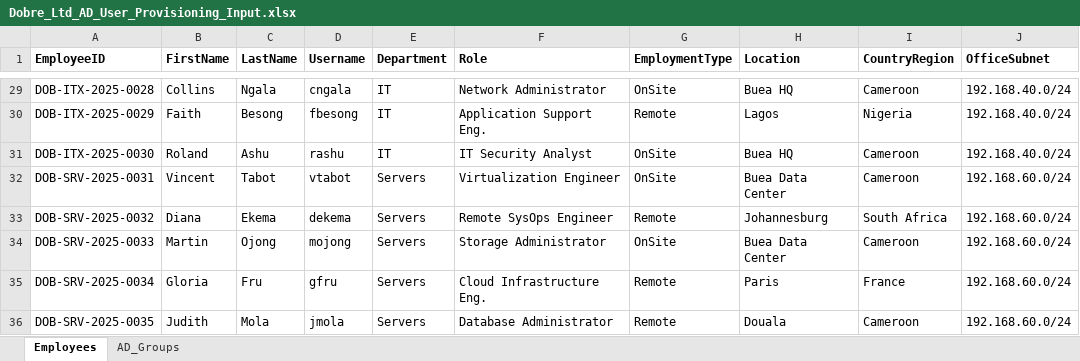
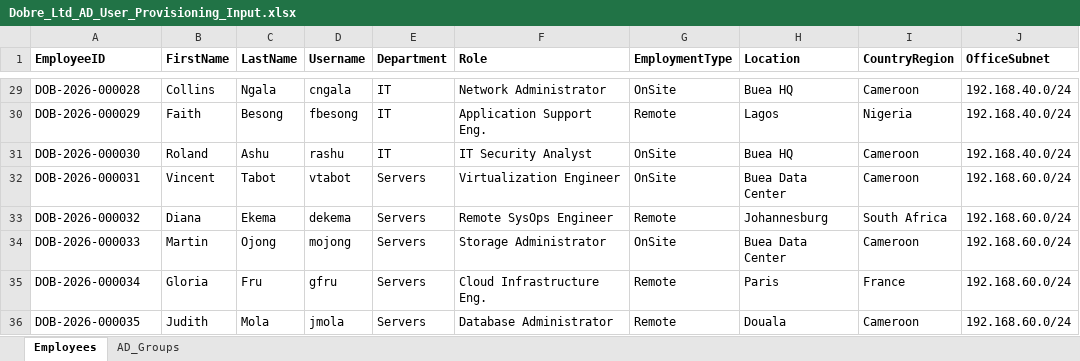
Before and after one commit to tanyinso/checkpoint-identity-awareness, an Excel workbook: Dobre_Ltd_AD_User_Provisioning_Input.xlsx, sheet Employees, drawn as a sheet; only a part is shown, gaps mark what is left out; values as stored, in another font and other column widths than the file's, no borders; table styles not drawn; the diff covers the shown part only; the diff names each change by its address in the sheet, - before the commit and + after, or states it on an @@ line.

```diff
--- a/Dobre_Ltd_AD_User_Provisioning_Input.xlsx (sheet Employees)
+++ b/Dobre_Ltd_AD_User_Provisioning_Input.xlsx (sheet Employees)
-A29 (EmployeeID): DOB-ITX-2025-0028
+A29 (EmployeeID): DOB-2026-000028
-A30 (EmployeeID): DOB-ITX-2025-0029
+A30 (EmployeeID): DOB-2026-000029
-A31 (EmployeeID): DOB-ITX-2025-0030
+A31 (EmployeeID): DOB-2026-000030
-A32 (EmployeeID): DOB-SRV-2025-0031
+A32 (EmployeeID): DOB-2026-000031
-A33 (EmployeeID): DOB-SRV-2025-0032
+A33 (EmployeeID): DOB-2026-000032
-A34 (EmployeeID): DOB-SRV-2025-0033
+A34 (EmployeeID): DOB-2026-000033
-A35 (EmployeeID): DOB-SRV-2025-0034
+A35 (EmployeeID): DOB-2026-000034
-A36 (EmployeeID): DOB-SRV-2025-0035
+A36 (EmployeeID): DOB-2026-000035
```
Also changed, not shown: 27 edited cells elsewhere in this sheet.
